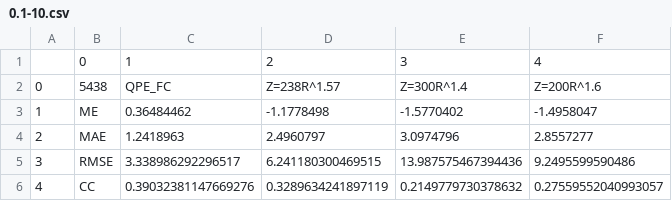
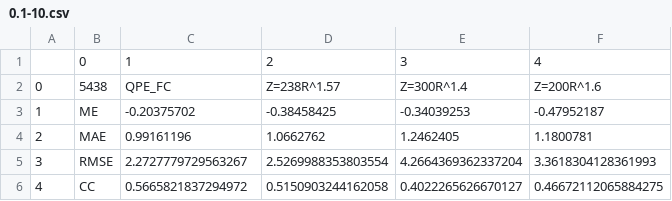
Before and after one commit to ZhouRuiyang17/QPE_ML, a CSV file: result/0.1-10.csv, drawn as a sheet.

```diff
--- a/result/0.1-10.csv
+++ b/result/0.1-10.csv
@@ -2,5 +2,5 @@
 0,5438,QPE_FC,Z=238R^1.57,Z=300R^1.4,Z=200R^1.6
-1,ME,0.36484462,-1.1778498,-1.5770402,-1.4958047
-2,MAE,1.2418963,2.4960797,3.0974796,2.8557277
-3,RMSE,3.338986292296517,6.241180300469515,13.987575467394436,9.2495599590486
-4,CC,0.39032381147669276,0.3289634241897119,0.2149779730378632,0.27559552040993057
+1,ME,-0.20375702,-0.38458425,-0.34039253,-0.47952187
+2,MAE,0.99161196,1.0662762,1.2462405,1.1800781
+3,RMSE,2.2727779729563267,2.5269988353803554,4.2664369362337204,3.3618304128361993
+4,CC,0.5665821837294972,0.5150903244162058,0.4022265626670127,0.46672112065884275
```
Also changed, not shown: result/0-0.1.csv, result/10-25.csv, 53 other files.
